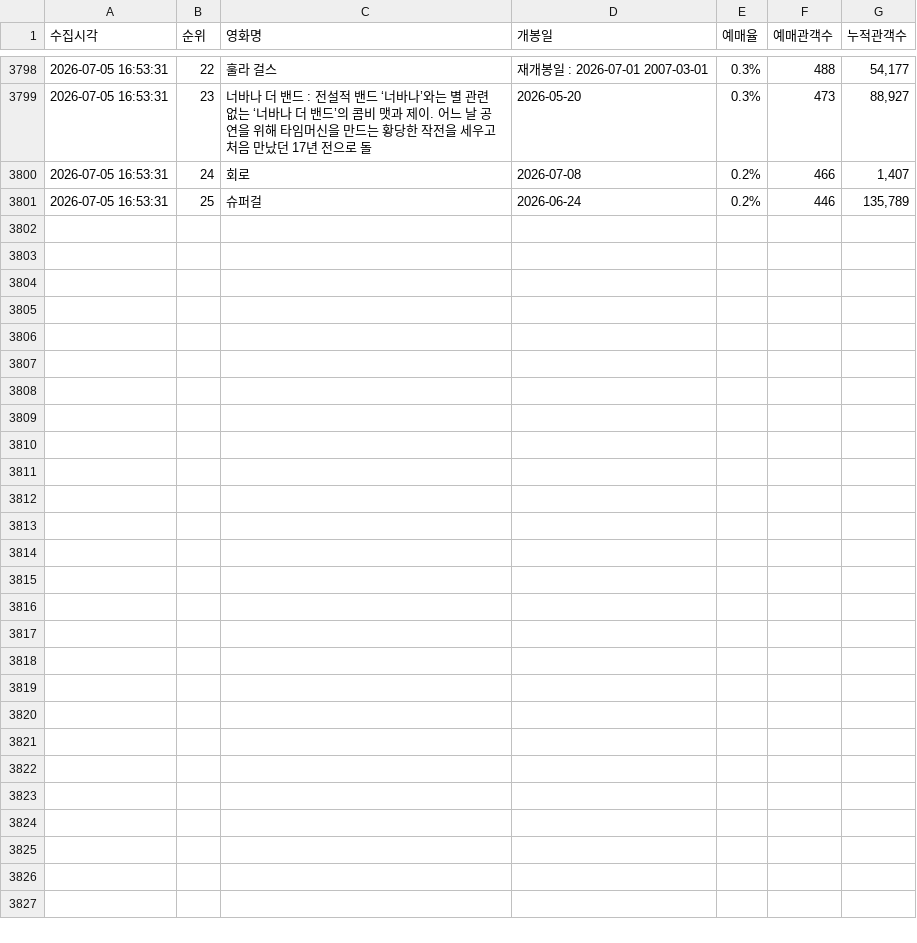
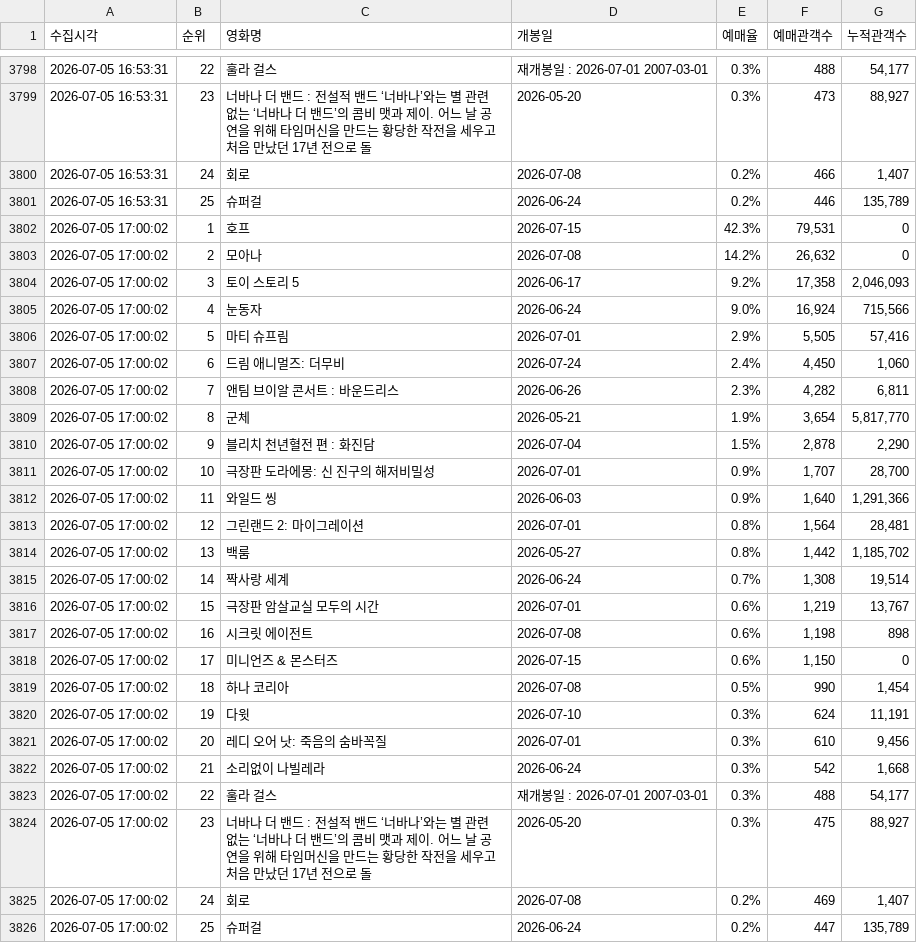
Before and after one commit to jaywhyyang/greenland2, a CSV file: competitors_hourly.csv, drawn as a sheet; only a part is shown, gaps mark what is left out; the diff names each change by its address in the sheet, - before the commit and + after, or states it on an @@ line.

Commit message:
data update 2026-07-05 17:00:02

```diff
--- a/competitors_hourly.csv
+++ b/competitors_hourly.csv
+row 3802: 2026-07-05 17:00:02 | 1 | 호프 | 2026-07-15 | 42.3% | 79,531 | 0
+row 3803: 2026-07-05 17:00:02 | 2 | 모아나 | 2026-07-08 | 14.2% | 26,632 | 0
+row 3804: 2026-07-05 17:00:02 | 3 | 토이 스토리 5 | 2026-06-17 | 9.2% | 17,358 | 2,046,093
+row 3805: 2026-07-05 17:00:02 | 4 | 눈동자 | 2026-06-24 | 9.0% | 16,924 | 715,566
+row 3806: 2026-07-05 17:00:02 | 5 | 마티 슈프림 | 2026-07-01 | 2.9% | 5,505 | 57,416
+row 3807: 2026-07-05 17:00:02 | 6 | 드림 애니멀즈: 더무비 | 2026-07-24 | 2.4% | 4,450 | 1,060
+row 3808: 2026-07-05 17:00:02 | 7 | 앤팀 브이알 콘서트 : 바운드리스 | 2026-06-26 | 2.3% | 4,282 | 6,811
+row 3809: 2026-07-05 17:00:02 | 8 | 군체 | 2026-05-21 | 1.9% | 3,654 | 5,817,770
+row 3810: 2026-07-05 17:00:02 | 9 | 블리치 천년혈전 편 : 화진담 | 2026-07-04 | 1.5% | 2,878 | 2,290
+row 3811: 2026-07-05 17:00:02 | 10 | 극장판 도라에몽: 신 진구의 해저비밀성 | 2026-07-01 | 0.9% | 1,707 | 28,700
+row 3812: 2026-07-05 17:00:02 | 11 | 와일드 씽 | 2026-06-03 | 0.9% | 1,640 | 1,291,366
+row 3813: 2026-07-05 17:00:02 | 12 | 그린랜드 2: 마이그레이션 | 2026-07-01 | 0.8% | 1,564 | 28,481
+row 3814: 2026-07-05 17:00:02 | 13 | 백룸 | 2026-05-27 | 0.8% | 1,442 | 1,185,702
+row 3815: 2026-07-05 17:00:02 | 14 | 짝사랑 세계 | 2026-06-24 | 0.7% | 1,308 | 19,514
+row 3816: 2026-07-05 17:00:02 | 15 | 극장판 암살교실 모두의 시간 | 2026-07-01 | 0.6% | 1,219 | 13,767
+row 3817: 2026-07-05 17:00:02 | 16 | 시크릿 에이전트 | 2026-07-08 | 0.6% | 1,198 | 898
+row 3818: 2026-07-05 17:00:02 | 17 | 미니언즈 & 몬스터즈 | 2026-07-15 | 0.6% | 1,150 | 0
+row 3819: 2026-07-05 17:00:02 | 18 | 하나 코리아 | 2026-07-08 | 0.5% | 990 | 1,454
+row 3820: 2026-07-05 17:00:02 | 19 | 다윗 | 2026-07-10 | 0.3% | 624 | 11,191
+row 3821: 2026-07-05 17:00:02 | 20 | 레디 오어 낫: 죽음의 숨바꼭질 | 2026-07-01 | 0.3% | 610 | 9,456
+row 3822: 2026-07-05 17:00:02 | 21 | 소리없이 나빌레라 | 2026-06-24 | 0.3% | 542 | 1,668
+row 3823: 2026-07-05 17:00:02 | 22 | 훌라 걸스 | 재개봉일 : 2026-07-01 2007-03-01 | 0.3% | 488 | 54,177
+row 3824: 2026-07-05 17:00:02 | 23 | 너바나 더 밴드 : 전설적 밴드 ‘너바나’와는 별 관련 없는 ‘너바나 더 밴드’의 콤비 맷과 제이. 어느 날 공연을 위해 타임머신을 만드는 황당한 작전을 세우고 처음 만났던 17년 전으로 돌 | 2026-05-20 | 0.3% | 475 | 88,927
+row 3825: 2026-07-05 17:00:02 | 24 | 회로 | 2026-07-08 | 0.2% | 469 | 1,407
+row 3826: 2026-07-05 17:00:02 | 25 | 슈퍼걸 | 2026-06-24 | 0.2% | 447 | 135,789
```
Also changed, not shown: greenland2_hourly.csv, 1 other file.
